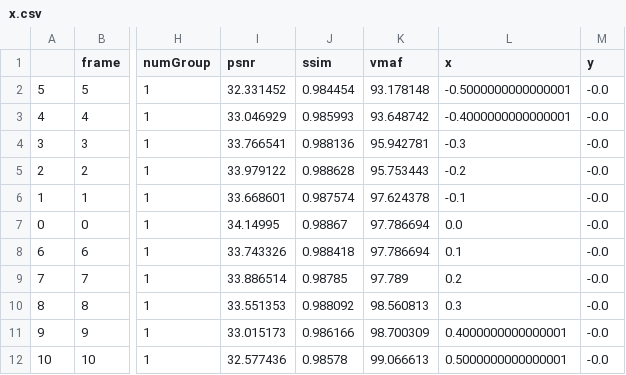
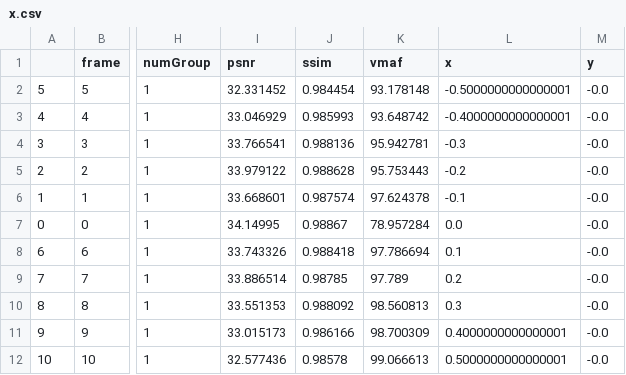
Before and after one commit to SYJINTW/RD_model, a CSV file: code/results/x.csv, drawn as a sheet; only a part is shown, gaps mark what is left out; the diff names each change by its address in the sheet, - before the commit and + after, or states it on an @@ line.

```diff
--- a/code/results/x.csv
+++ b/code/results/x.csv
-K7 (vmaf): 97.786694
+K7 (vmaf): 78.957284
```
Also changed, not shown: code/results/pitch.csv, code/results/roll.csv, 8 other files.
